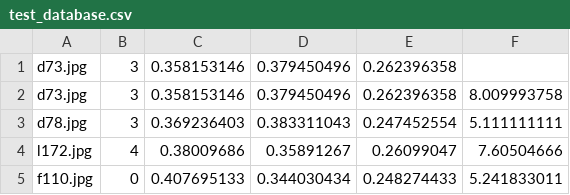
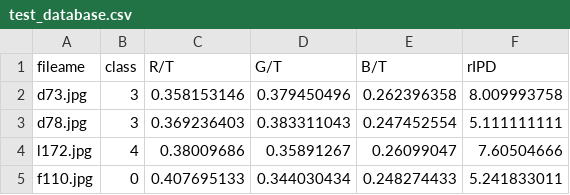
Before and after one commit to SensorTeam/classifier-mk1, a CSV file: test_database.csv, drawn as a sheet; removed rows and columns are numbered as before the commit, all else as after; the diff names each change by its address in the sheet, - before the commit and + after, or states it on an @@ line.

Commit message:
add database

```diff
--- a/test_database.csv
+++ b/test_database.csv
-row 1: d73.jpg | 3 | 0.358153146 | 0.379450496 | 0.262396358
+row 1: fileame | class | R/T | G/T | B/T | rIPD
```
